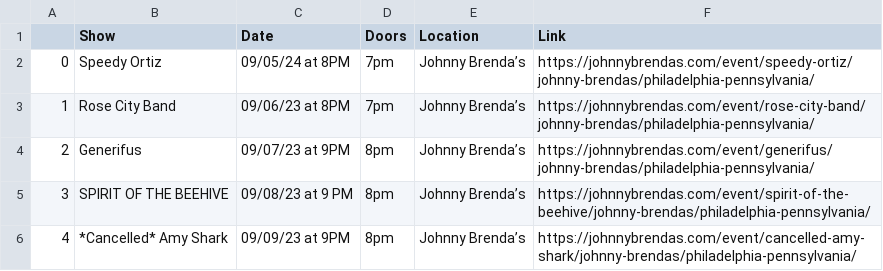
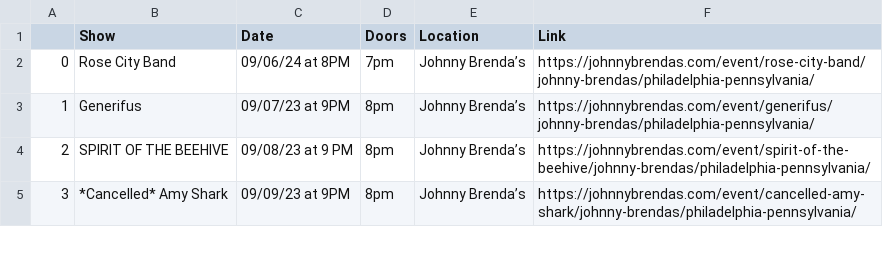
Before and after one commit to amandakreider/Concert-Calendars, a CSV file: csv/jbs_events.csv, drawn as a sheet; only a part is shown; removed rows and columns are numbered as before the commit, all else as after; the diff names each change by its address in the sheet, - before the commit and + after, or states it on an @@ line.

Commit message:
Update Johnny Brenda's calendar

```diff
--- a/csv/jbs_events.csv
+++ b/csv/jbs_events.csv
-row 2: 0 | Speedy Ortiz | 09/05/24 at 8PM | 7pm | Johnny Brenda’s | https://johnnybrendas.com/event/speedy-ortiz/johnny-brendas/philadelphia-pennsylvania/
@@ column A renumbered from row 2 down @@
-C2 (Date): 09/06/23 at 8PM
+C2 (Date): 09/06/24 at 8PM
```
Also changed, not shown: 1 other file.
